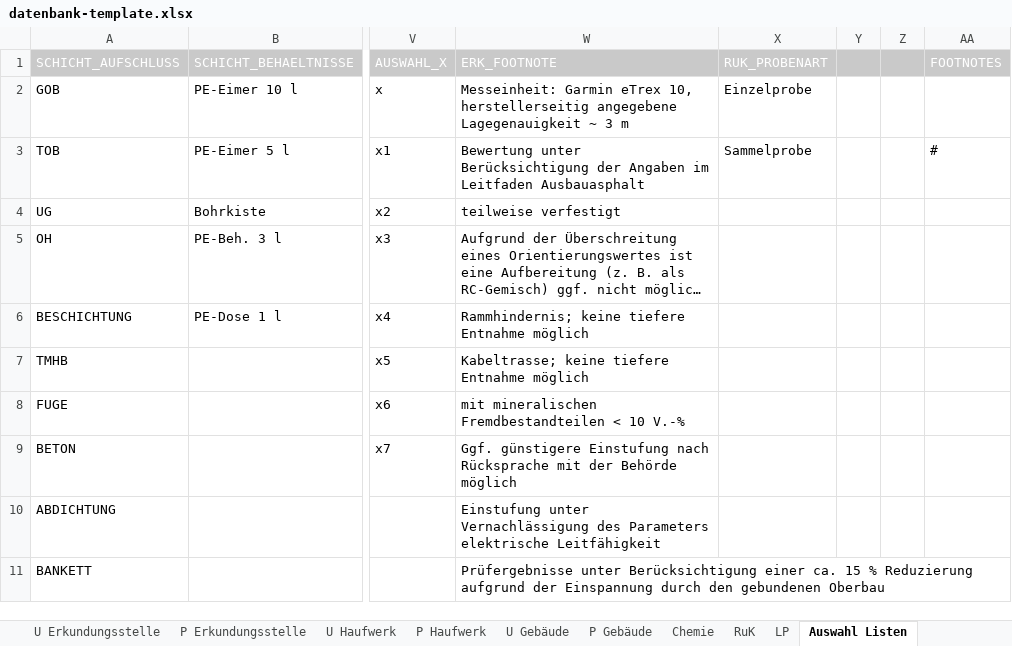
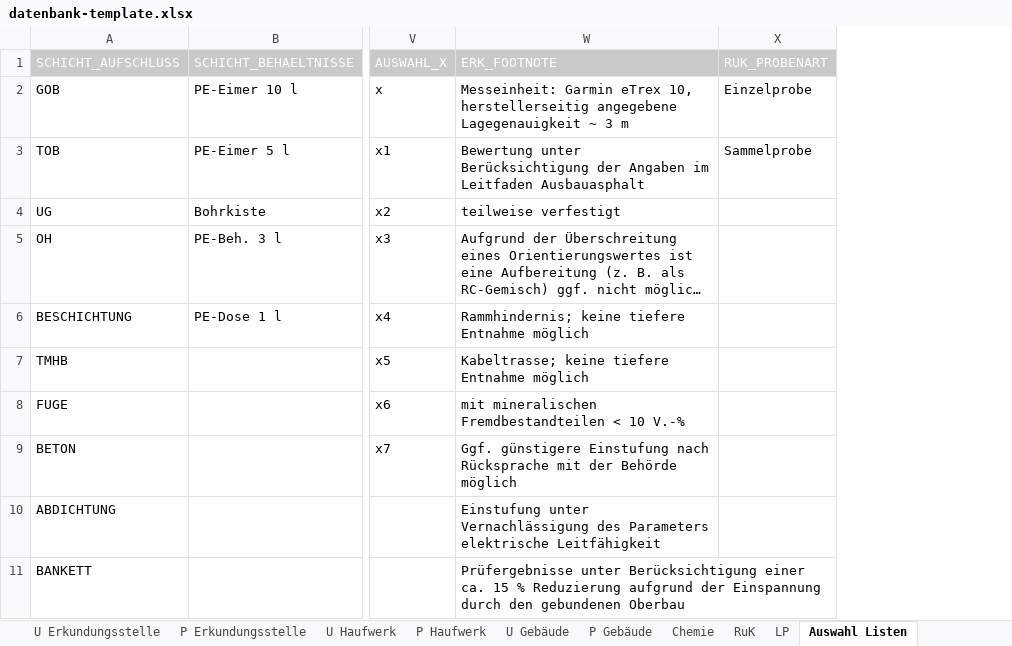
Before and after one commit to mkuenzl/sbt-generator, an Excel workbook: resources/datenbank-template.xlsx, sheet Auswahl Listen, drawn as a sheet; only a part is shown, gaps mark what is left out; long unchanged cells end in …; values as stored, in another font and other column widths than the file's, no borders; the diff names each change by its address in the sheet, - before the commit and + after, or states it on an @@ line.

```diff
--- a/resources/datenbank-template.xlsx (sheet Auswahl Listen)
+++ b/resources/datenbank-template.xlsx (sheet Auswahl Listen)
-column Y, empty
-column Z, empty
-column AA (FOOTNOTES), row 3: #
```
Also changed, not shown: sheet U Erkundungsstelle, sheet DATENSATZ, 11 other files.
